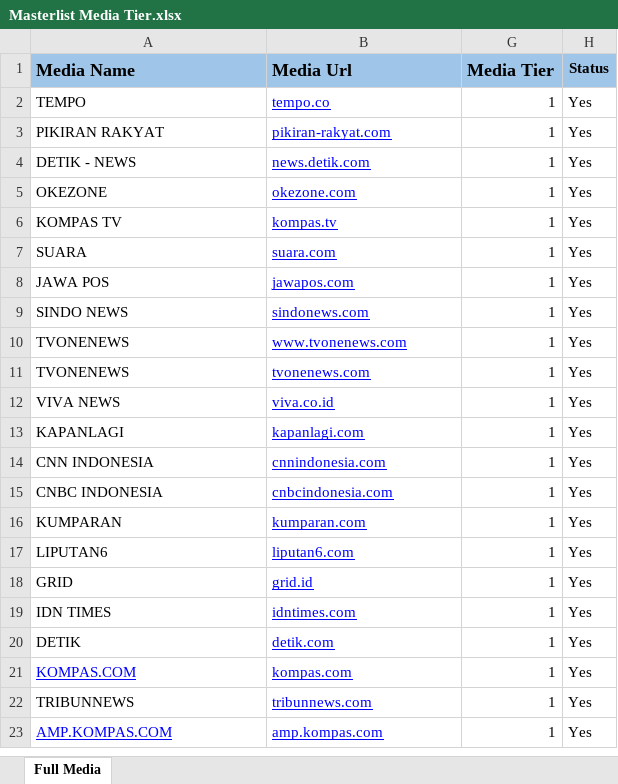
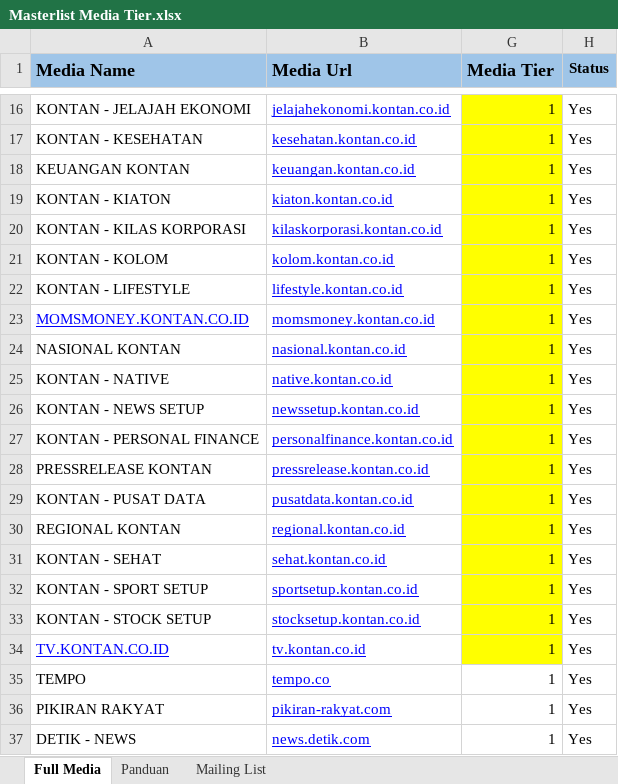
Before and after one commit to prasetyokaton/auto-topic, an Excel workbook: Masterlist Media Tier.xlsx, sheet Full Media, drawn as a sheet; only a part is shown, gaps mark what is left out; the shorter side is filled out with more unchanged rows; values as stored, in another font and other column widths than the file's, no borders; charts and pictures not drawn; the diff covers the shown part only; the diff names each change by its address in the sheet, - before the commit and + after, or states it on an @@ line.

Commit message:
update master media tier dan media tier default jadi 0

```diff
--- a/Masterlist Media Tier.xlsx (sheet Full Media)
+++ b/Masterlist Media Tier.xlsx (sheet Full Media)
+sheet tab: Panduan
+sheet tab: Mailing List
+row 16: KONTAN - JELAJAH EKONOMI | jelajahekonomi.kontan.co.id | 1 | Yes
+row 17: KONTAN - KESEHATAN | kesehatan.kontan.co.id | 1 | Yes
+row 18: KEUANGAN KONTAN | keuangan.kontan.co.id | 1 | Yes
+row 19: KONTAN - KIATON | kiaton.kontan.co.id | 1 | Yes
+row 20: KONTAN - KILAS KORPORASI | kilaskorporasi.kontan.co.id | 1 | Yes
+row 21: KONTAN - KOLOM | kolom.kontan.co.id | 1 | Yes
+row 22: KONTAN - LIFESTYLE | lifestyle.kontan.co.id | 1 | Yes
+row 23: MOMSMONEY.KONTAN.CO.ID | momsmoney.kontan.co.id | 1 | Yes
+row 24: NASIONAL KONTAN | nasional.kontan.co.id | 1 | Yes
+row 25: KONTAN - NATIVE | native.kontan.co.id | 1 | Yes
+row 26: KONTAN - NEWS SETUP | newssetup.kontan.co.id | 1 | Yes
+row 27: KONTAN - PERSONAL FINANCE | personalfinance.kontan.co.id | 1 | Yes
+row 28: PRESSRELEASE KONTAN | pressrelease.kontan.co.id | 1 | Yes
+row 29: KONTAN - PUSAT DATA | pusatdata.kontan.co.id | 1 | Yes
+row 30: REGIONAL KONTAN | regional.kontan.co.id | 1 | Yes
+row 31: KONTAN - SEHAT | sehat.kontan.co.id | 1 | Yes
+row 32: KONTAN - SPORT SETUP | sportsetup.kontan.co.id | 1 | Yes
+row 33: KONTAN - STOCK SETUP | stocksetup.kontan.co.id | 1 | Yes
+row 34: TV.KONTAN.CO.ID | tv.kontan.co.id | 1 | Yes
```
Also changed, not shown: 14 added rows and 33 removed rows elsewhere in this sheet, charts or pictures, 2 other files.
